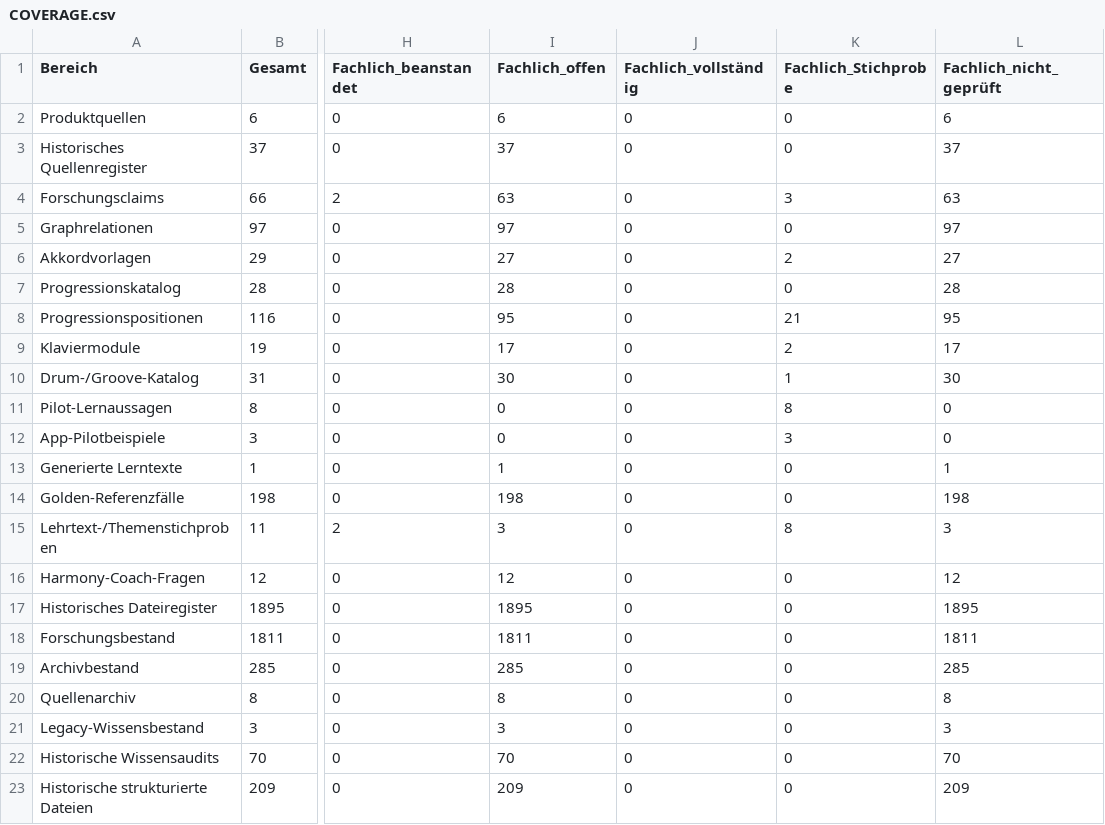
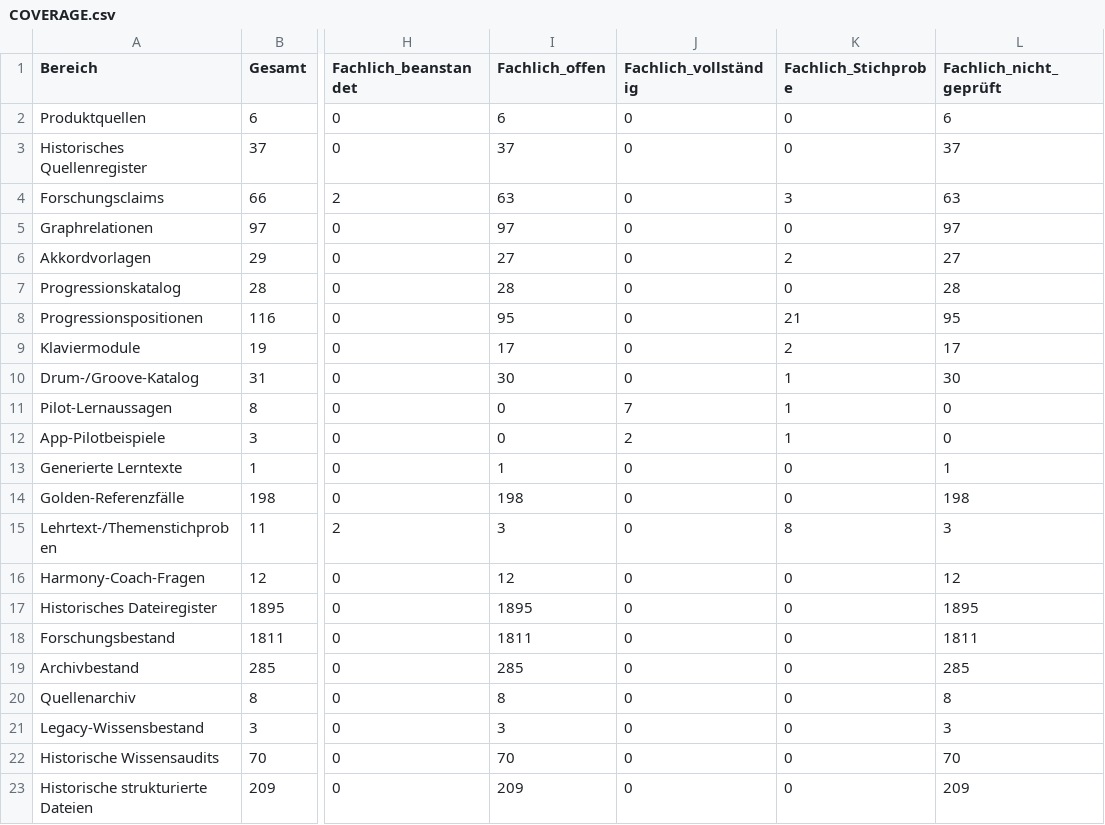
Before and after one commit to n05a-design/steps, a CSV file: knowledge/benchmark/COVERAGE.csv, drawn as a sheet; only a part is shown, gaps mark what is left out; the diff names each change by its address in the sheet, - before the commit and + after, or states it on an @@ line.

Commit message:
docs(pilot): Trage sieben belegte Fachfreigaben ein
Verknüpfe die bestätigten Fassungen mit der Abnahme in PR #11 und aktualisiere Abnahmeliste sowie Abdeckungsmatrix.

Die Freigabe für PROG-001-TONAL-CENTER steht bis zur Prüfung der präzisierten Fassung aus. Der Publikationscheck meldet die ausstehende Freigabe.

```diff
--- a/knowledge/benchmark/COVERAGE.csv
+++ b/knowledge/benchmark/COVERAGE.csv
-J11 (Fachlich_vollständig): 0
+J11 (Fachlich_vollständig): 7
-K11 (Fachlich_Stichprobe): 8
+K11 (Fachlich_Stichprobe): 1
-J12 (Fachlich_vollständig): 0
+J12 (Fachlich_vollständig): 2
-K12 (Fachlich_Stichprobe): 3
+K12 (Fachlich_Stichprobe): 1
```
Also changed, not shown: 2 other files.
